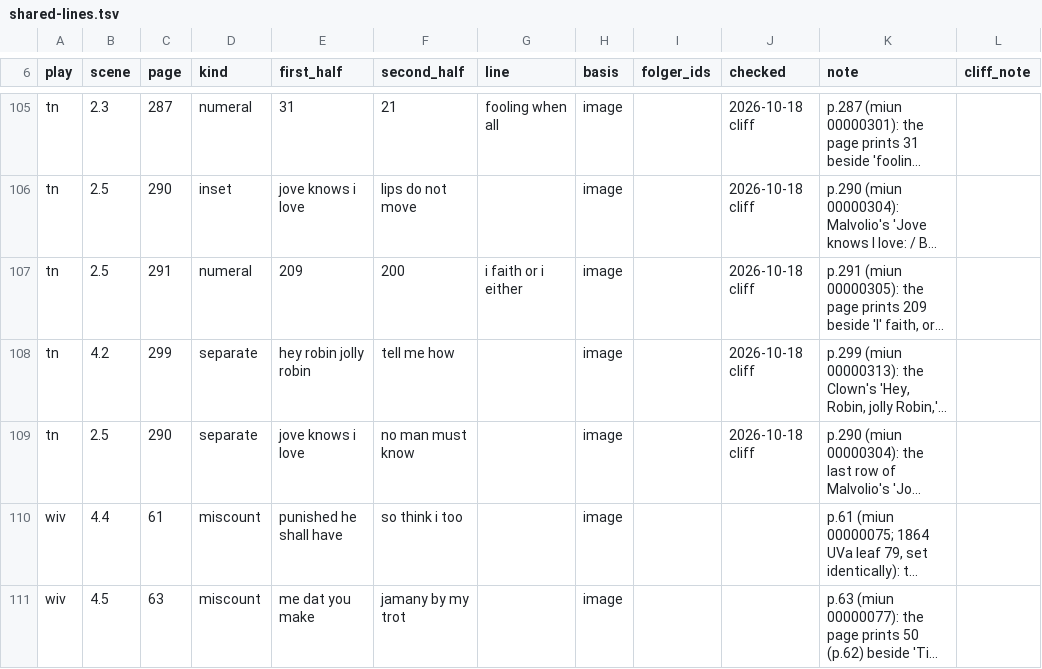
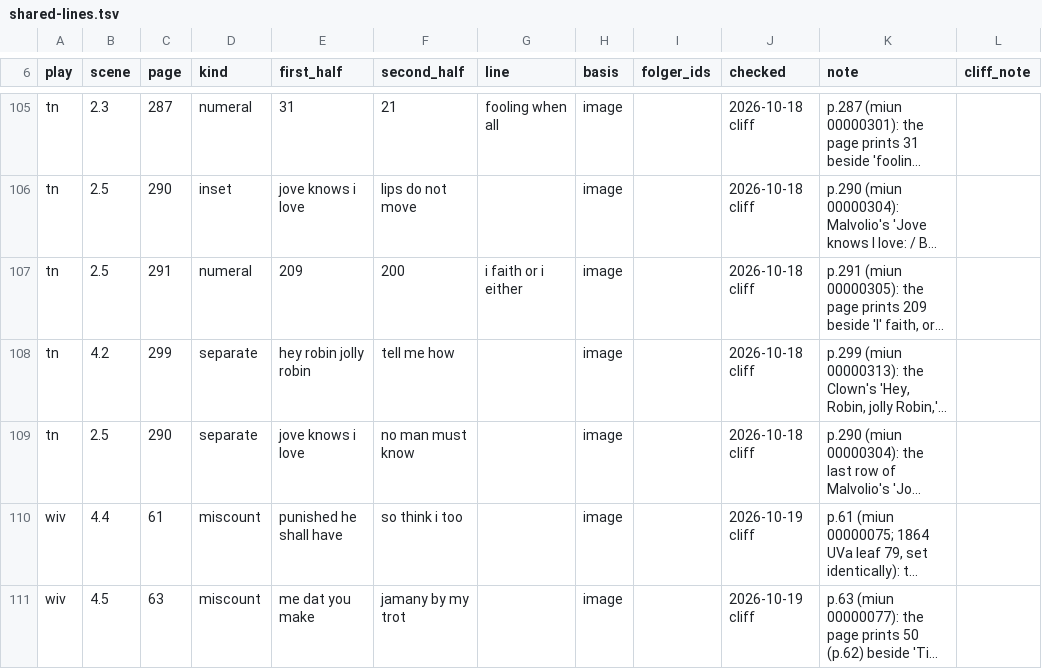
Before and after one commit to PerseusDLCode/corpus-tools, a TSV file: data/globe/shared-lines.tsv, drawn as a sheet; only a part is shown, gaps mark what is left out; long unchanged cells end in …; the diff names each change by its address in the sheet, - before the commit and + after, or states it on an @@ line.

```diff
--- a/data/globe/shared-lines.tsv
+++ b/data/globe/shared-lines.tsv
-J110:J111 (checked): (empty)
+J110:J111 (checked): 2026-10-19 cliff
```
